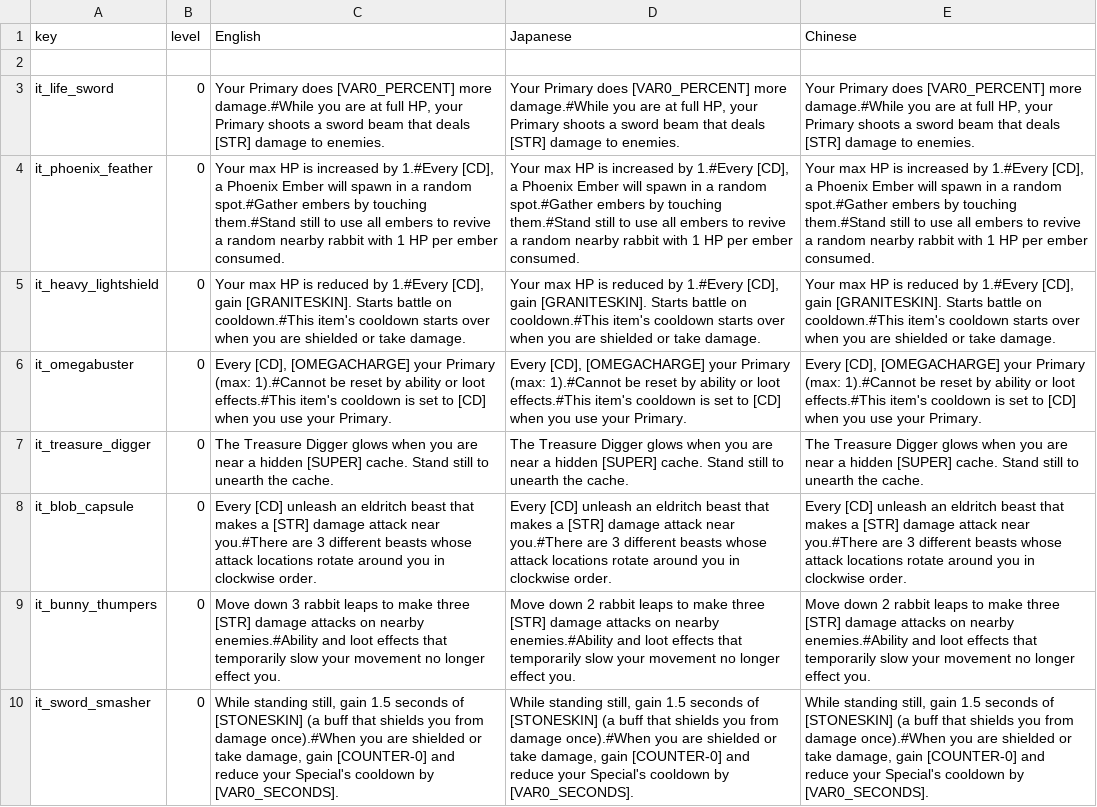
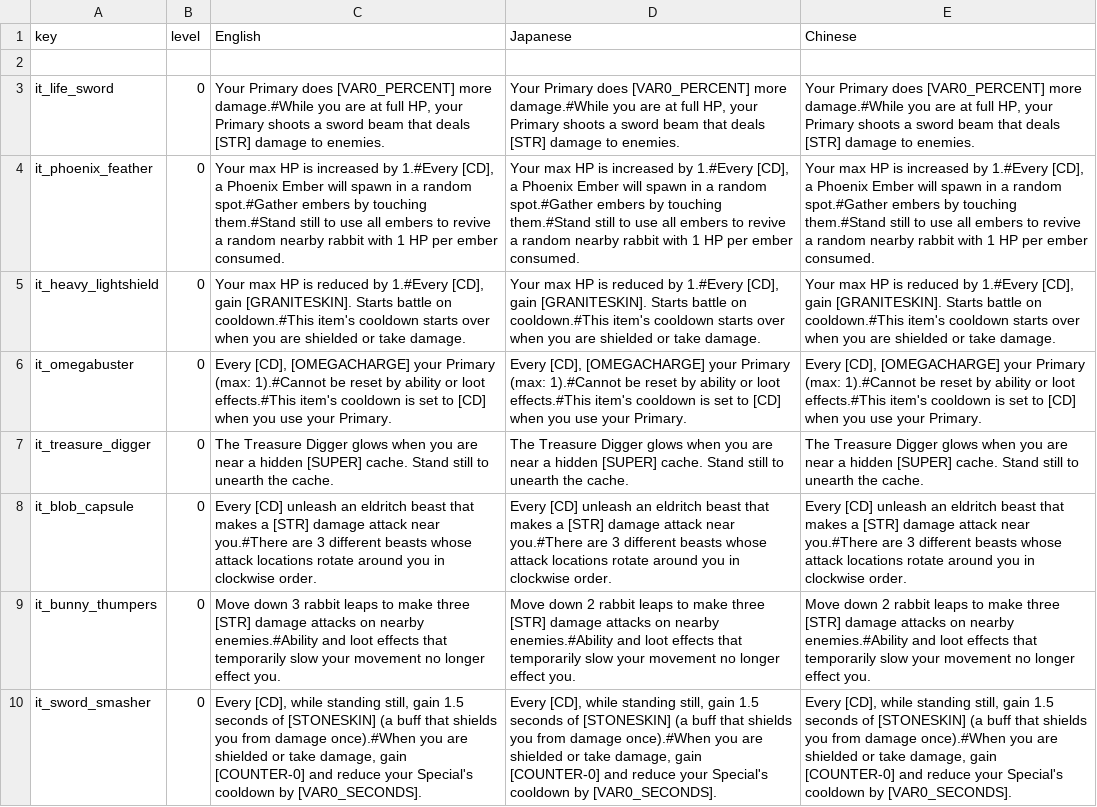
Before and after one commit to Imaginary-Horizons-Productions/RnS-VG-Homage-Set, a CSV file: Items_Descriptions.csv, drawn as a sheet; the diff names each change by its address in the sheet, - before the commit and + after, or states it on an @@ line.

Commit message:
conform Sword Smasher description to auto activate templating

```diff
--- a/Items_Descriptions.csv
+++ b/Items_Descriptions.csv
-C10 (English): While standing still,…
+C10 (English): Every [CD], while standing still,…
-D10 (Japanese): While standing still,…
+D10 (Japanese): Every [CD], while standing still,…
-E10 (Chinese): While standing still,…
+E10 (Chinese): Every [CD], while standing still,…
```
